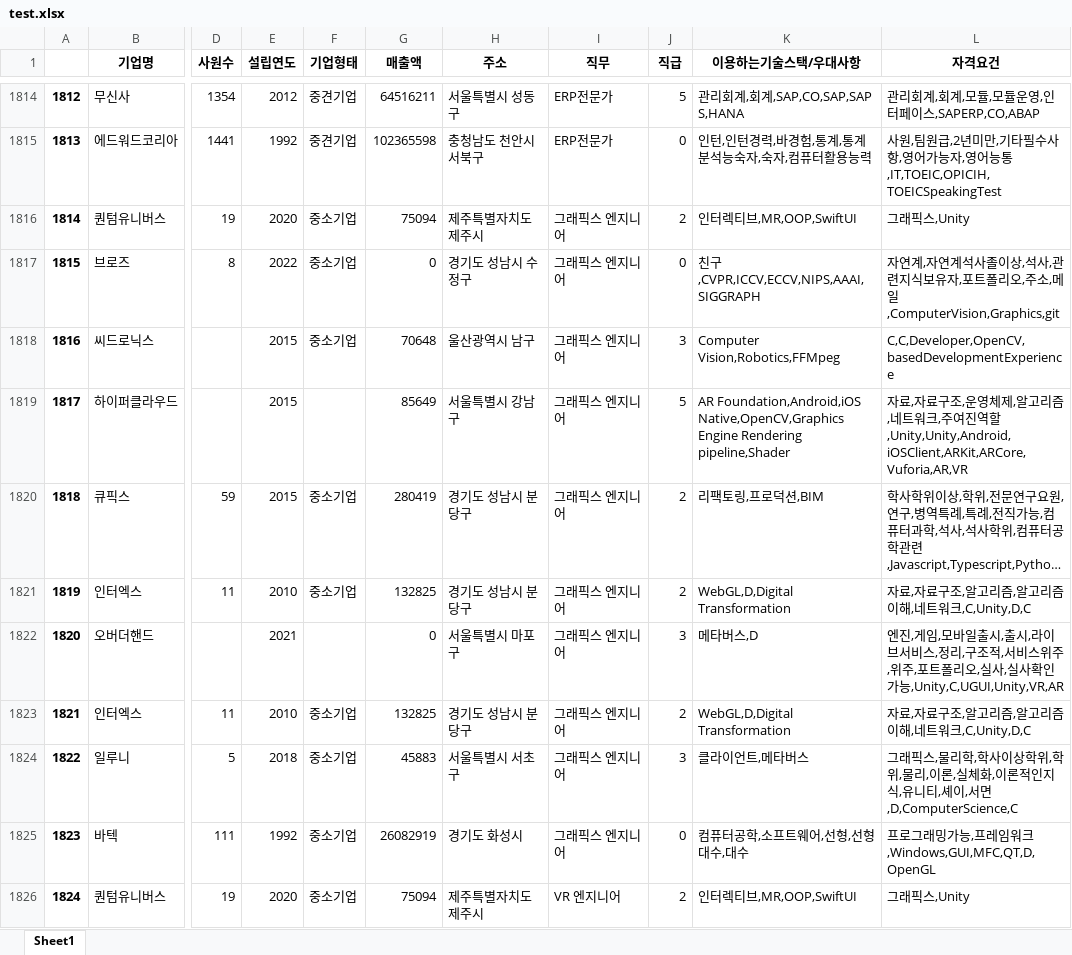
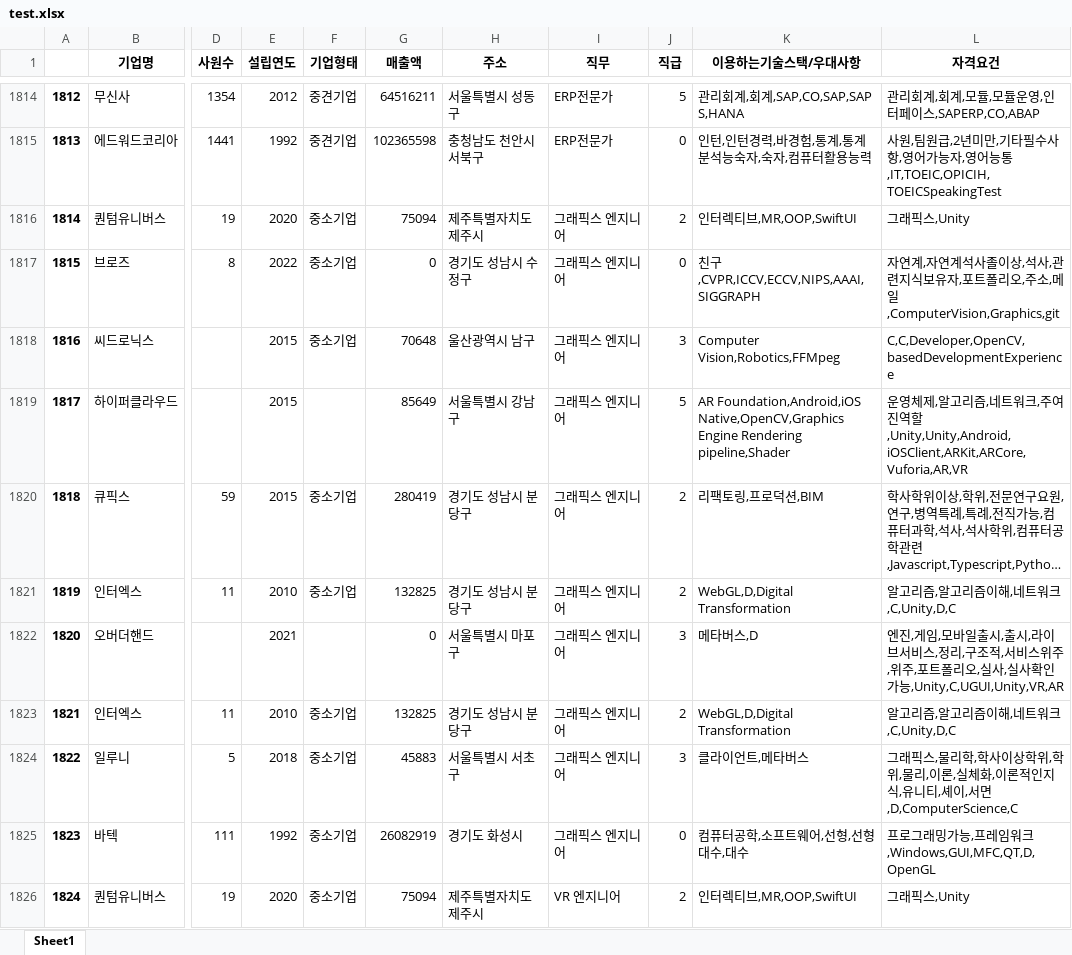
Before and after one commit to Pepi10/b7_Crawling, an Excel workbook: 김재경/test.xlsx, sheet Sheet1, drawn as a sheet; only a part is shown, gaps mark what is left out; long unchanged cells end in …; values as stored, in another font and other column widths than the file's, no borders; the diff covers the shown part only; the diff names each change by its address in the sheet, - before the commit and + after, or states it on an @@ line.

```diff
--- a/김재경/test.xlsx (sheet Sheet1)
+++ b/김재경/test.xlsx (sheet Sheet1)
-L1819 (자격요건): 자료,자료구조,운영…
+L1819 (자격요건): 운영…
-L1821 (자격요건): 자료,자료구조,알고리즘,알고리즘이해,네트워크,C,Unity,D,C
+L1821 (자격요건): 알고리즘,알고리즘이해,네트워크,C,Unity,D,C
-L1823 (자격요건): 자료,자료구조,알고리즘,알고리즘이해,네트워크,C,Unity,D,C
+L1823 (자격요건): 알고리즘,알고리즘이해,네트워크,C,Unity,D,C
```
Also changed, not shown: 135 edited cells elsewhere in this sheet, 1 other file.
